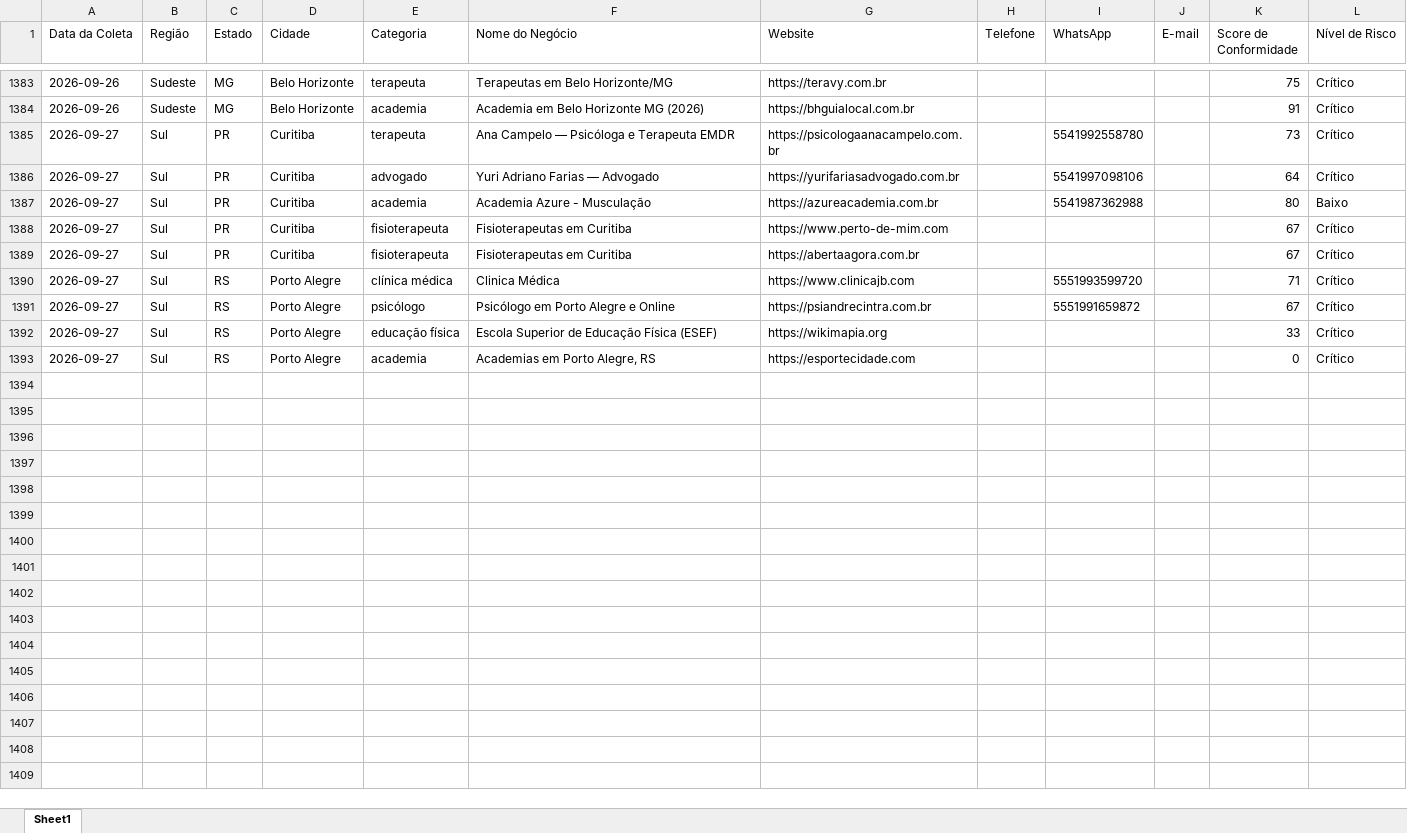
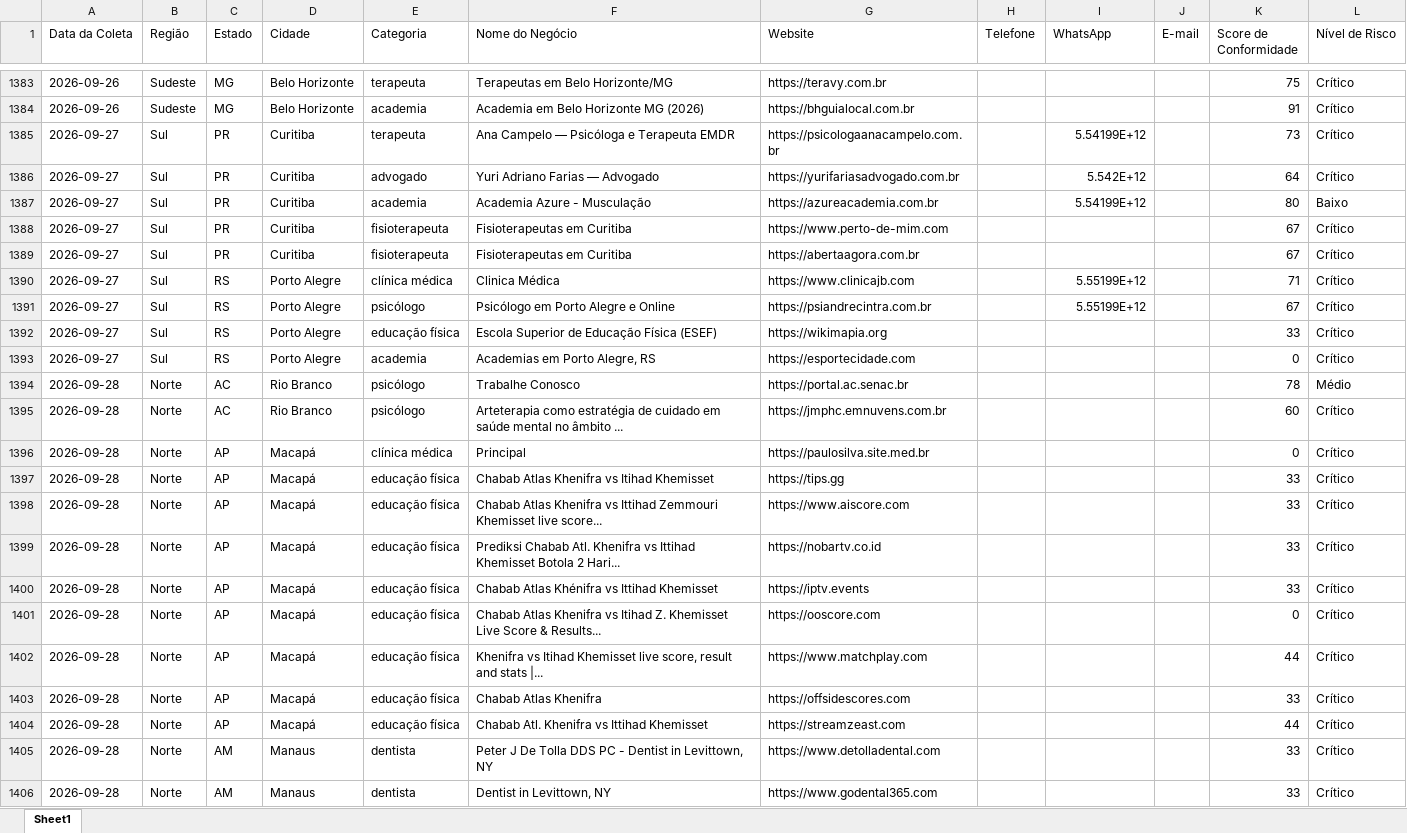
Before and after one commit to leandroeriksonoliveira/veltrodigital, an Excel workbook: leads_automation/data/leads_conformidade_brasil.xlsx, sheet Sheet1, drawn as a sheet; only a part is shown, gaps mark what is left out; values as stored, in another font and other column widths than the file's, no borders; the diff names each change by its address in the sheet, - before the commit and + after, or states it on an @@ line.

```diff
--- a/leads_automation/data/leads_conformidade_brasil.xlsx (sheet Sheet1)
+++ b/leads_automation/data/leads_conformidade_brasil.xlsx (sheet Sheet1)
-I1385 (WhatsApp): 5541992558780
+I1385 (WhatsApp): 5.54199E+12
-I1386 (WhatsApp): 5541997098106
+I1386 (WhatsApp): 5.542E+12
-I1387 (WhatsApp): 5541987362988
+I1387 (WhatsApp): 5.54199E+12
-I1390 (WhatsApp): 5551993599720
+I1390 (WhatsApp): 5.55199E+12
-I1391 (WhatsApp): 5551991659872
+I1391 (WhatsApp): 5.55199E+12
+row 1394: 2026-09-28 | Norte | AC | Rio Branco | psicólogo | Trabalhe Conosco | https://portal.ac.senac.br |  |  |  | 78 | Médio
+row 1395: 2026-09-28 | Norte | AC | Rio Branco | psicólogo | Arteterapia como estratégia de cuidado em saúde mental no âmbito ... | https://jmphc.emnuvens.com.br |  |  |  | 60 | Crítico
+row 1396: 2026-09-28 | Norte | AP | Macapá | clínica médica | Principal | https://paulosilva.site.med.br |  |  |  | 0 | Crítico
+row 1397: 2026-09-28 | Norte | AP | Macapá | educação física | Chabab Atlas Khenifra vs Itihad Khemisset | https://tips.gg |  |  |  | 33 | Crítico
+row 1398: 2026-09-28 | Norte | AP | Macapá | educação física | Chabab Atlas Khenifra vs Ittihad Zemmouri Khemisset live score... | https://www.aiscore.com |  |  |  | 33 | Crítico
+row 1399: 2026-09-28 | Norte | AP | Macapá | educação física | Prediksi Chabab Atl. Khenifra vs Ittihad Khemisset Botola 2 Hari... | https://nobartv.co.id |  |  |  | 33 | Crítico
+row 1400: 2026-09-28 | Norte | AP | Macapá | educação física | Chabab Atlas Khénifra vs Ittihad Khemisset | https://iptv.events |  |  |  | 33 | Crítico
+row 1401: 2026-09-28 | Norte | AP | Macapá | educação física | Chabab Atlas Khenifra vs Itihad Z. Khemisset Live Score & Results... | https://ooscore.com |  |  |  | 0 | Crítico
+row 1402: 2026-09-28 | Norte | AP | Macapá | educação física | Khenifra vs Itihad Khemisset live score, result and stats |... | https://www.matchplay.com |  |  |  | 44 | Crítico
+row 1403: 2026-09-28 | Norte | AP | Macapá | educação física | Chabab Atlas Khenifra | https://offsidescores.com |  |  |  | 33 | Crítico
+row 1404: 2026-09-28 | Norte | AP | Macapá | educação física | Chabab Atl. Khenifra vs Ittihad Khemisset | https://streamzeast.com |  |  |  | 44 | Crítico
+row 1405: 2026-09-28 | Norte | AM | Manaus | dentista | Peter J De Tolla DDS PC - Dentist in Levittown, NY | https://www.detolladental.com |  |  |  | 33 | Crítico
+row 1406: 2026-09-28 | Norte | AM | Manaus | dentista | Dentist in Levittown, NY | https://www.godental365.com |  |  |  | 33 | Crítico
```
Also changed, not shown: 1 other file.
